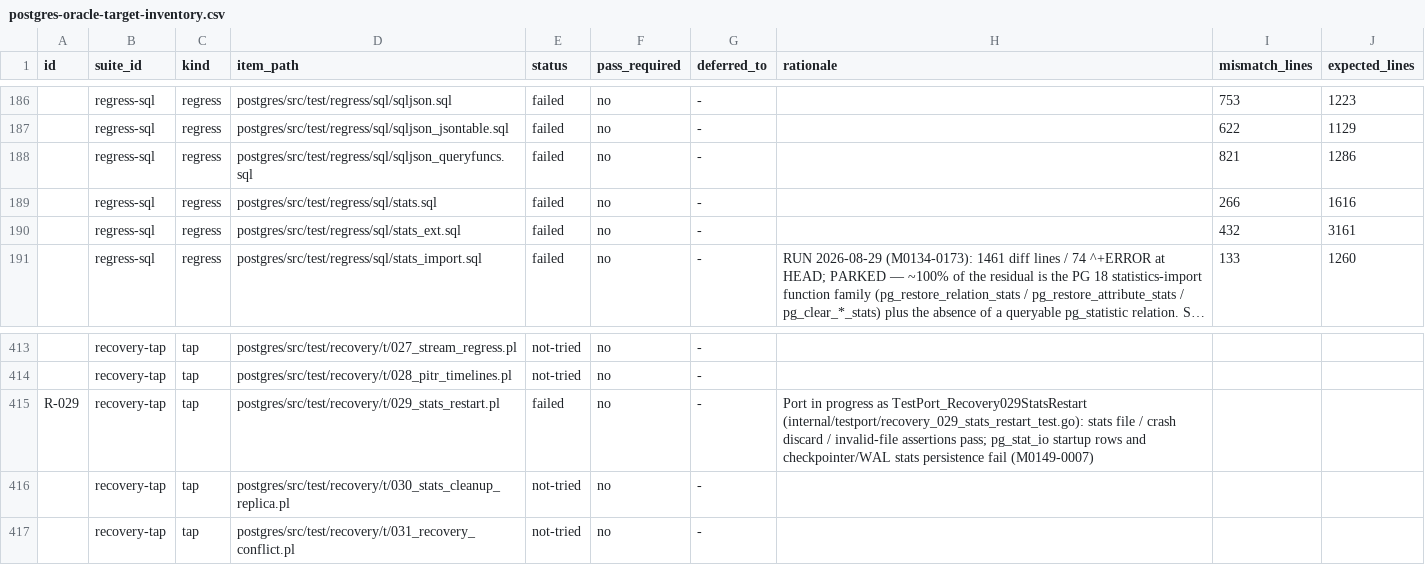
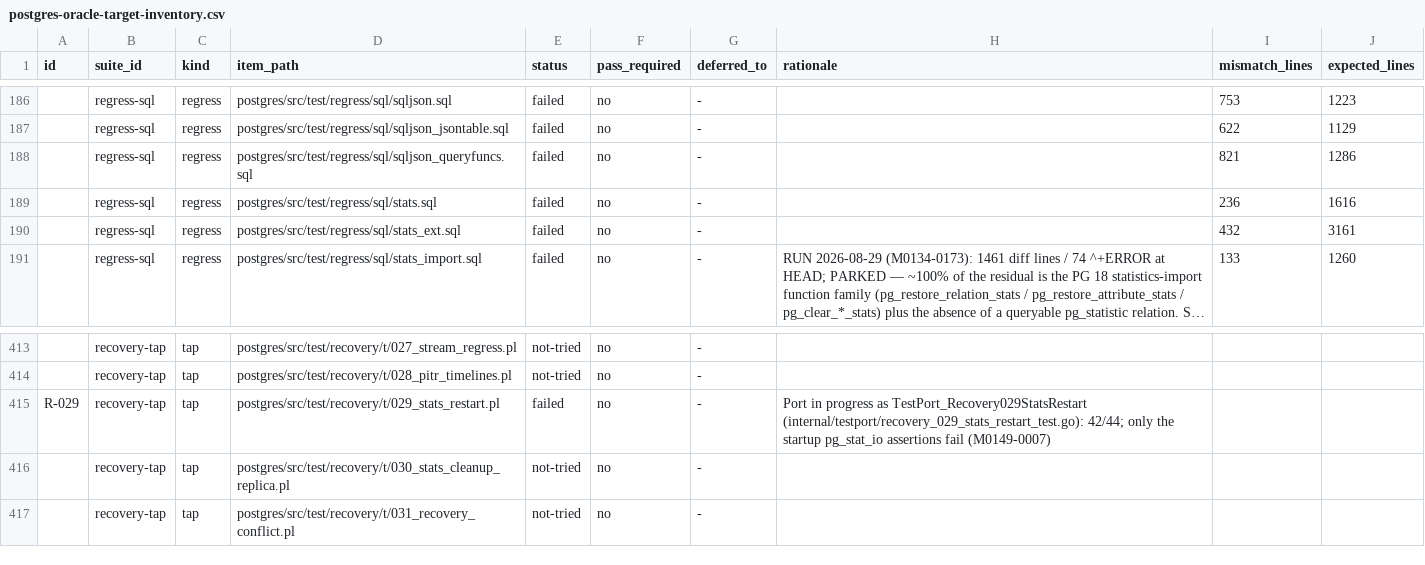
Before and after one commit to ryogrid/goopg, a CSV file: docs/test-port/postgres-oracle-target-inventory.csv, drawn as a sheet; only a part is shown, gaps mark what is left out; long unchanged cells end in …; the diff names each change by its address in the sheet, - before the commit and + after, or states it on an @@ line.

```diff
--- a/docs/test-port/postgres-oracle-target-inventory.csv
+++ b/docs/test-port/postgres-oracle-target-inventory.csv
-I189 (mismatch_lines): 266
+I189 (mismatch_lines): 236
-H415 (rationale): …TestPort_Recovery029StatsRestart (internal/testport/recovery_029_stats_restart_test.go): stats file / crash discard / invalid-file assertions pass; pg_stat_io startup rows and checkpointer/WAL stats persistence fail (M0149-0007)
+H415 (rationale): …TestPort_Recovery029StatsRestart (internal/testport/recovery_029_stats_restart_test.go): 42/44; only the startup pg_stat_io assertions fail (M0149-0007)
```
Also changed, not shown: ci/batch/expected-failures.csv, 12 other files.
